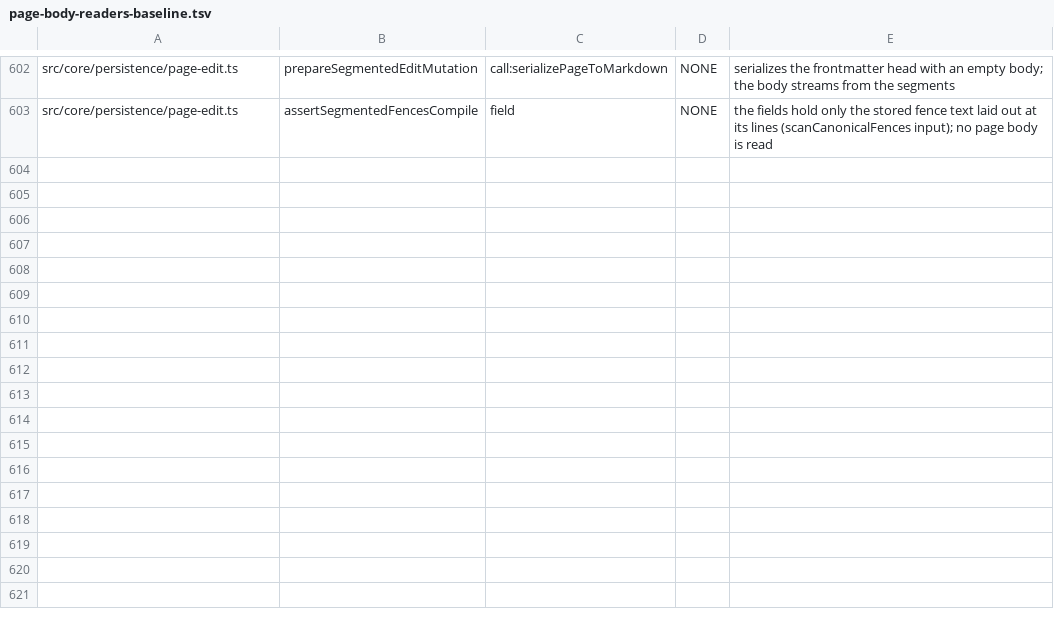
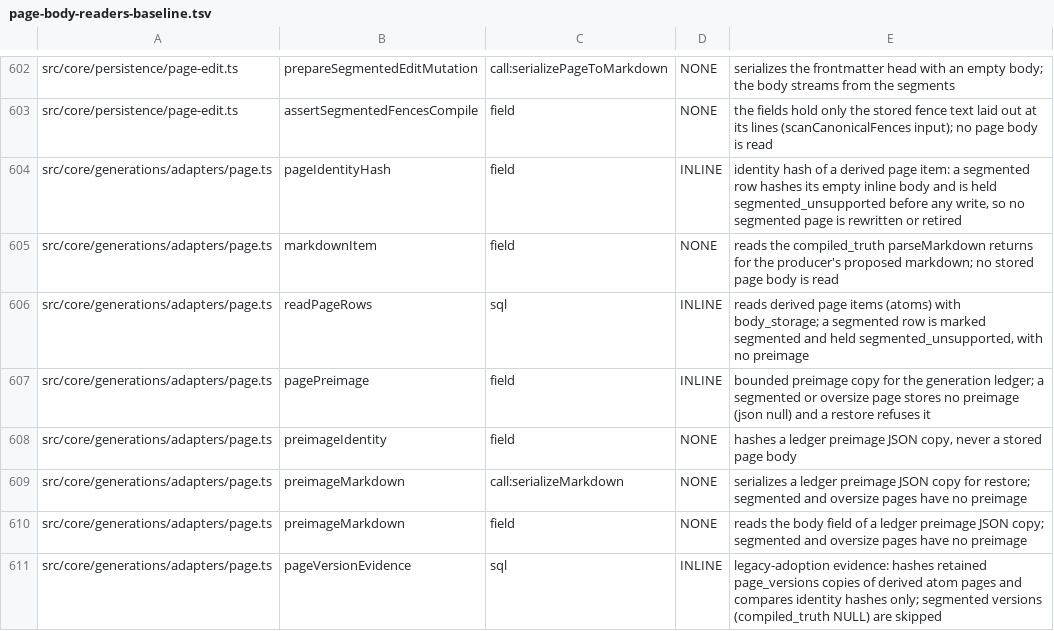
Before and after one commit to ActVox/gbrain, a TSV file: scripts/page-body-readers-baseline.tsv, drawn as a sheet; only a part is shown, gaps mark what is left out; the diff names each change by its address in the sheet, - before the commit and + after, or states it on an @@ line.

Commit message:
GBRA-161 PR 1a (wip): purge scrub, inventories, baselines, adapted tests
Co-authored-by: capy-ai[bot] <230910855+capy-ai[bot]@users.noreply.github.com>

```diff
--- a/scripts/page-body-readers-baseline.tsv
+++ b/scripts/page-body-readers-baseline.tsv
+row 604: src/core/generations/adapters/page.ts | pageIdentityHash | field | INLINE | identity hash of a derived page item: a segmented row hashes its empty inline body and is held segmented_unsupported before any write, so no segmented page is rewritten or retired
+row 605: src/core/generations/adapters/page.ts | markdownItem | field | NONE | reads the compiled_truth parseMarkdown returns for the producer's proposed markdown; no stored page body is read
+row 606: src/core/generations/adapters/page.ts | readPageRows | sql | INLINE | reads derived page items (atoms) with body_storage; a segmented row is marked segmented and held segmented_unsupported, with no preimage
+row 607: src/core/generations/adapters/page.ts | pagePreimage | field | INLINE | bounded preimage copy for the generation ledger; a segmented or oversize page stores no preimage (json null) and a restore refuses it
+row 608: src/core/generations/adapters/page.ts | preimageIdentity | field | NONE | hashes a ledger preimage JSON copy, never a stored page body
+row 609: src/core/generations/adapters/page.ts | preimageMarkdown | call:serializeMarkdown | NONE | serializes a ledger preimage JSON copy for restore; segmented and oversize pages have no preimage
+row 610: src/core/generations/adapters/page.ts | preimageMarkdown | field | NONE | reads the body field of a ledger preimage JSON copy; segmented and oversize pages have no preimage
+row 611: src/core/generations/adapters/page.ts | pageVersionEvidence | sql | INLINE | legacy-adoption evidence: hashes retained page_versions copies of derived atom pages and compares identity hashes only; segmented versions (compiled_truth NULL) are skipped
```
Also changed, not shown: docs/architecture/canonical-writers.tsv, 9 other files.
